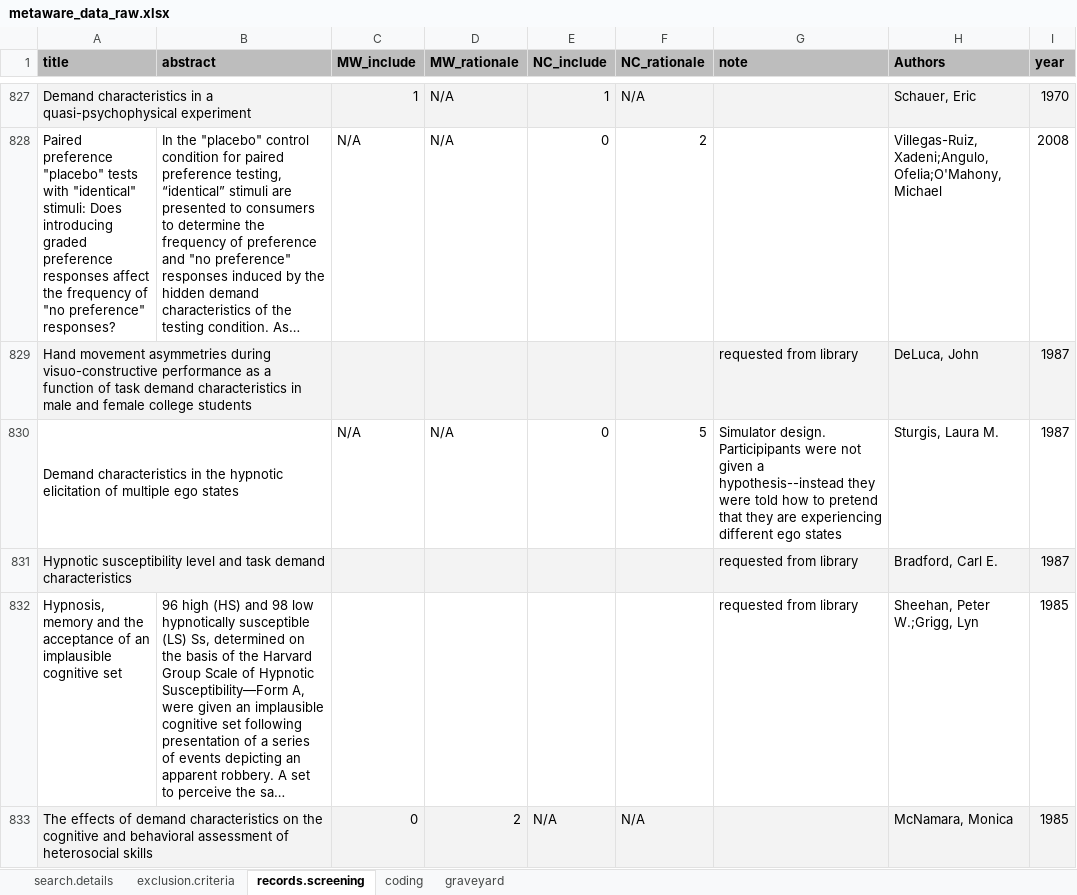
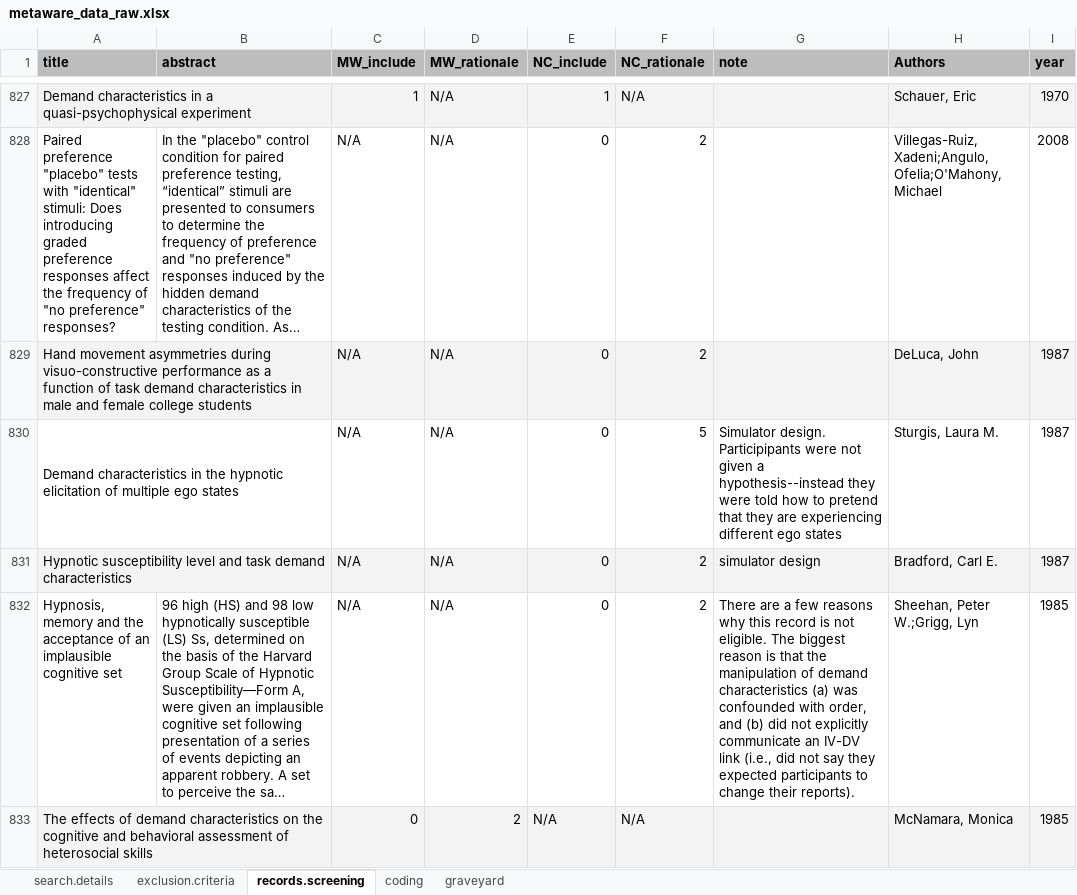
Before and after one commit to ColesNicholas/metaware, an Excel workbook: metaware_data_raw.xlsx, sheet records.screening, drawn as a sheet; only a part is shown, gaps mark what is left out; long unchanged cells end in …; values as stored, in another font and other column widths than the file's, no borders; charts and pictures not drawn; the diff covers the shown part only; the diff names each change by its address in the sheet, - before the commit and + after, or states it on an @@ line.

Commit message:
Final records from library added to screening
No impact on coded responses

```diff
--- a/metaware_data_raw.xlsx (sheet records.screening)
+++ b/metaware_data_raw.xlsx (sheet records.screening)
-C829 (MW_include): (empty)
+C829 (MW_include): N/A
-D829 (MW_rationale): (empty)
+D829 (MW_rationale): N/A
-E829 (NC_include): (empty)
+E829 (NC_include): 0
-F829 (NC_rationale): (empty)
+F829 (NC_rationale): 2
-G829 (note): requested from library
+G829 (note): (empty)
-C831:C832 (MW_include): (empty)
+C831:C832 (MW_include): N/A
-D831:D832 (MW_rationale): (empty)
+D831:D832 (MW_rationale): N/A
-E831:E832 (NC_include): (empty)
+E831:E832 (NC_include): 0
-F831:F832 (NC_rationale): (empty)
+F831:F832 (NC_rationale): 2
-G831 (note): requested from library
+G831 (note): simulator design
-G832 (note): requested from library
+G832 (note): There are a few reasons why this record is not eligible. The biggest reason is that the manipulation of demand characteristics (a) was confounded with order, and (b) did not explicitly communicate an IV-DV link (i.e., did not say they expected participants to change their reports).
```
Also changed, not shown: 20 edited cells elsewhere in this sheet.
